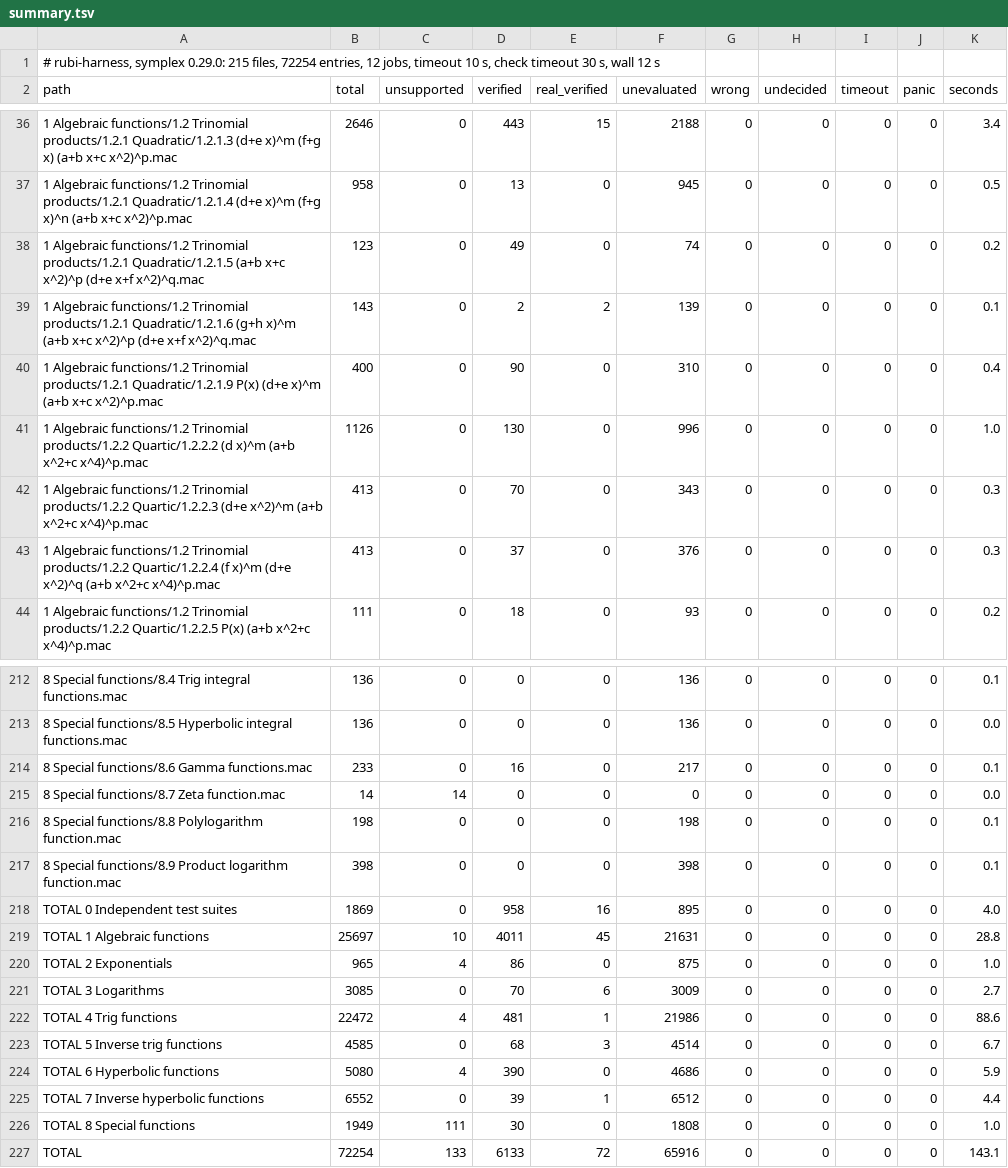
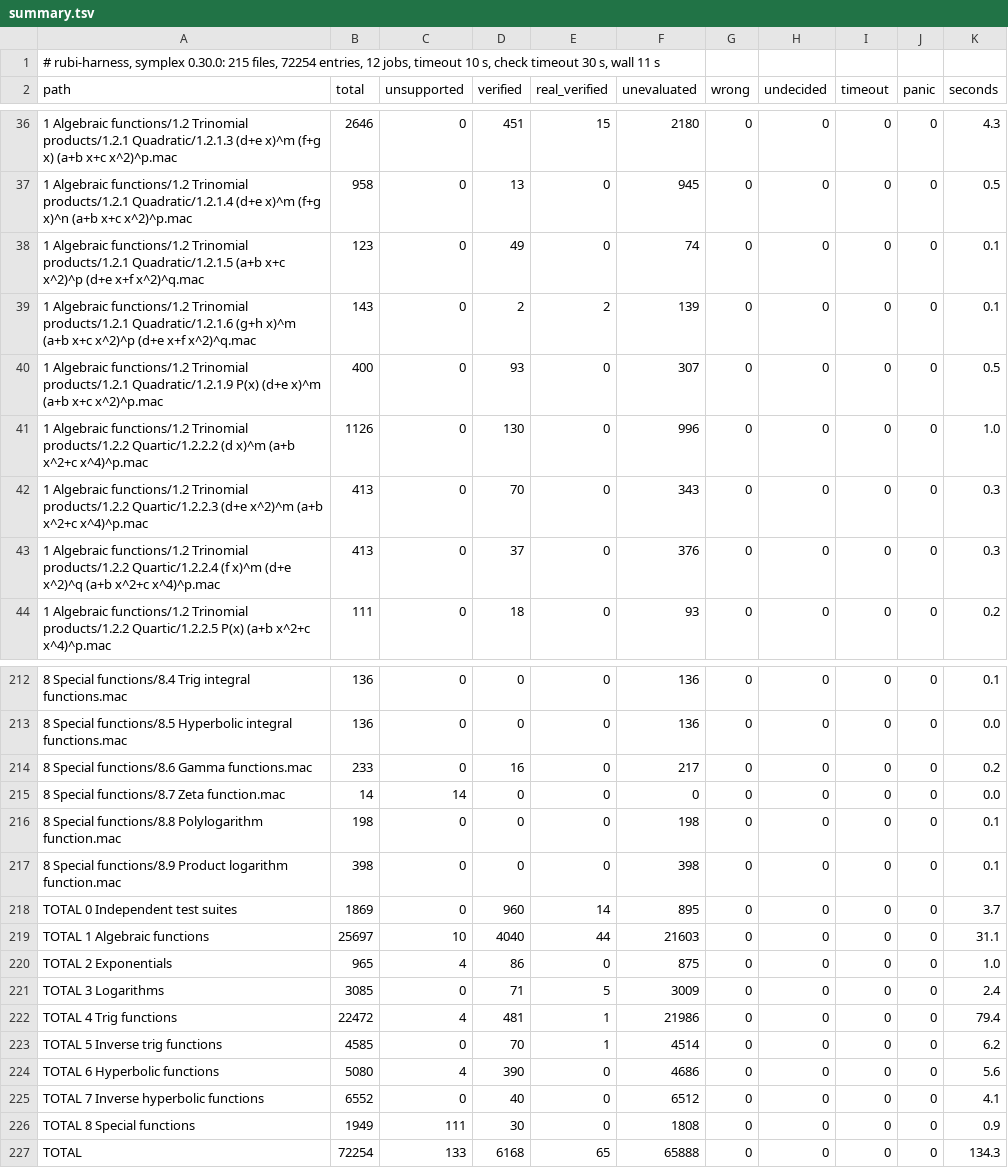
Before and after one commit to cgorski/symplex, a TSV file: rubi-harness/results/summary.tsv, drawn as a sheet; only a part is shown, gaps mark what is left out; the diff covers the shown part only.

```diff
--- a/rubi-harness/results/summary.tsv
+++ b/rubi-harness/results/summary.tsv
@@ -1,2 +1,2 @@
-# rubi-harness, symplex 0.29.0: 215 files, 72254 entries, 12 jobs, timeout 10 s, check timeout 30 s, wall 12 s
+# rubi-harness, symplex 0.30.0: 215 files, 72254 entries, 12 jobs, timeout 10 s, check timeout 30 s, wall 11 s
 path	total	unsupported	verified	real_verified	unevaluated	wrong	undecided	timeout	panic	seconds
@@ -36,6 +36,6 @@ path	total	unsupported	verified	real_verified	unevaluated	wrong	undecided	timeou
-1 Algebraic functions/1.2 Trinomial products/1.2.1 Quadratic/1.2.1.3 (d+e x)^m (f+g x) (a+b x+c x^2)^p.mac	2646	0	443	15	2188	0	0	0	0	3.4
+1 Algebraic functions/1.2 Trinomial products/1.2.1 Quadratic/1.2.1.3 (d+e x)^m (f+g x) (a+b x+c x^2)^p.mac	2646	0	451	15	2180	0	0	0	0	4.3
 1 Algebraic functions/1.2 Trinomial products/1.2.1 Quadratic/1.2.1.4 (d+e x)^m (f+g x)^n (a+b x+c x^2)^p.mac	958	0	13	0	945	0	0	0	0	0.5
-1 Algebraic functions/1.2 Trinomial products/1.2.1 Quadratic/1.2.1.5 (a+b x+c x^2)^p (d+e x+f x^2)^q.mac	123	0	49	0	74	0	0	0	0	0.2
+1 Algebraic functions/1.2 Trinomial products/1.2.1 Quadratic/1.2.1.5 (a+b x+c x^2)^p (d+e x+f x^2)^q.mac	123	0	49	0	74	0	0	0	0	0.1
 1 Algebraic functions/1.2 Trinomial products/1.2.1 Quadratic/1.2.1.6 (g+h x)^m (a+b x+c x^2)^p (d+e x+f x^2)^q.mac	143	0	2	2	139	0	0	0	0	0.1
-1 Algebraic functions/1.2 Trinomial products/1.2.1 Quadratic/1.2.1.9 P(x) (d+e x)^m (a+b x+c x^2)^p.mac	400	0	90	0	310	0	0	0	0	0.4
+1 Algebraic functions/1.2 Trinomial products/1.2.1 Quadratic/1.2.1.9 P(x) (d+e x)^m (a+b x+c x^2)^p.mac	400	0	93	0	307	0	0	0	0	0.5
 1 Algebraic functions/1.2 Trinomial products/1.2.2 Quartic/1.2.2.2 (d x)^m (a+b x^2+c x^4)^p.mac	1126	0	130	0	996	0	0	0	0	1.0
@@ -213,3 +213,3 @@ path	total	unsupported	verified	real_verified	unevaluated	wrong	undecided	timeou
 8 Special functions/8.5 Hyperbolic integral functions.mac	136	0	0	0	136	0	0	0	0	0.0
-8 Special functions/8.6 Gamma functions.mac	233	0	16	0	217	0	0	0	0	0.1
+8 Special functions/8.6 Gamma functions.mac	233	0	16	0	217	0	0	0	0	0.2
 8 Special functions/8.7 Zeta function.mac	14	14	0	0	0	0	0	0	0	0.0
@@ -217,11 +217,11 @@ path	total	unsupported	verified	real_verified	unevaluated	wrong	undecided	timeou
 8 Special functions/8.9 Product logarithm function.mac	398	0	0	0	398	0	0	0	0	0.1
-TOTAL 0 Independent test suites	1869	0	958	16	895	0	0	0	0	4.0
-TOTAL 1 Algebraic functions	25697	10	4011	45	21631	0	0	0	0	28.8
+TOTAL 0 Independent test suites	1869	0	960	14	895	0	0	0	0	3.7
+TOTAL 1 Algebraic functions	25697	10	4040	44	21603	0	0	0	0	31.1
 TOTAL 2 Exponentials	965	4	86	0	875	0	0	0	0	1.0
-TOTAL 3 Logarithms	3085	0	70	6	3009	0	0	0	0	2.7
-TOTAL 4 Trig functions	22472	4	481	1	21986	0	0	0	0	88.6
-TOTAL 5 Inverse trig functions	4585	0	68	3	4514	0	0	0	0	6.7
-TOTAL 6 Hyperbolic functions	5080	4	390	0	4686	0	0	0	0	5.9
-TOTAL 7 Inverse hyperbolic functions	6552	0	39	1	6512	0	0	0	0	4.4
-TOTAL 8 Special functions	1949	111	30	0	1808	0	0	0	0	1.0
-TOTAL	72254	133	6133	72	65916	0	0	0	0	143.1
+TOTAL 3 Logarithms	3085	0	71	5	3009	0	0	0	0	2.4
+TOTAL 4 Trig functions	22472	4	481	1	21986	0	0	0	0	79.4
+TOTAL 5 Inverse trig functions	4585	0	70	1	4514	0	0	0	0	6.2
+TOTAL 6 Hyperbolic functions	5080	4	390	0	4686	0	0	0	0	5.6
+TOTAL 7 Inverse hyperbolic functions	6552	0	40	0	6512	0	0	0	0	4.1
+TOTAL 8 Special functions	1949	111	30	0	1808	0	0	0	0	0.9
+TOTAL	72254	133	6168	65	65888	0	0	0	0	134.3
```
Also changed, not shown: 87 edited cells elsewhere in this file, rubi-harness/ratchet.tsv, 20 other files.
